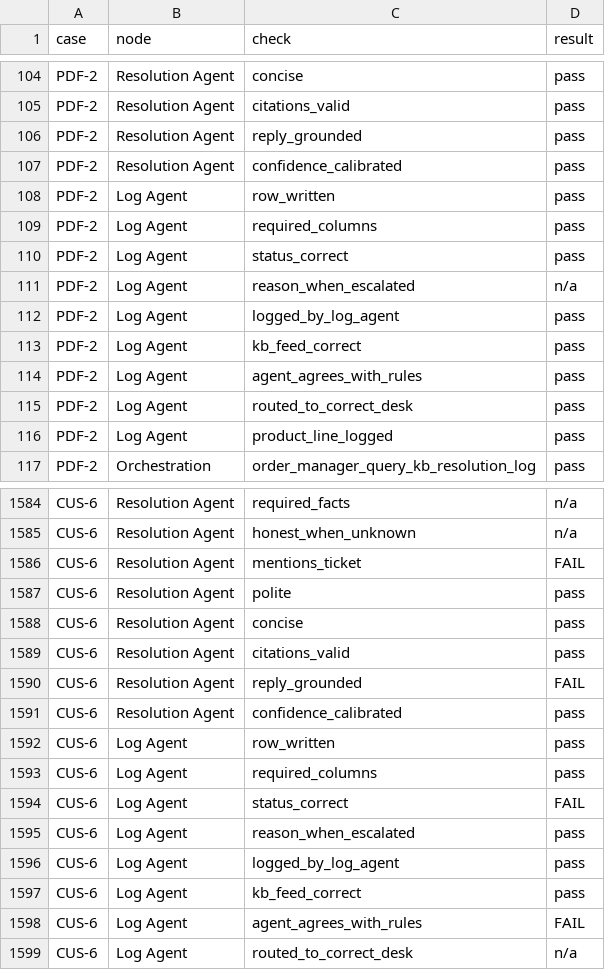
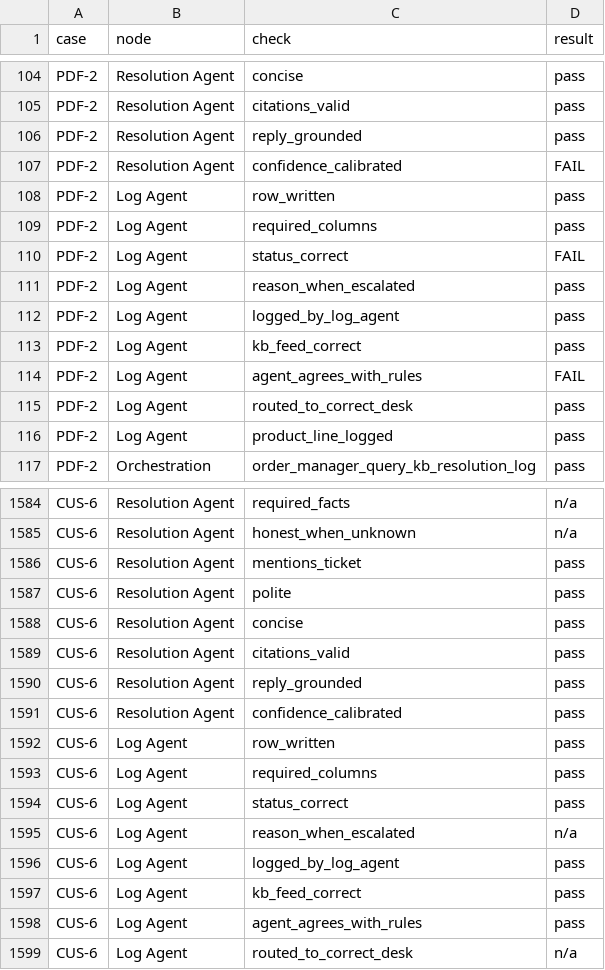
Before and after one commit to gansgpm/customer-support-agents, a CSV file: evaluation/reports/node_checks.csv, drawn as a sheet; only a part is shown, gaps mark what is left out; the diff covers the shown part only.

```diff
--- a/evaluation/reports/node_checks.csv
+++ b/evaluation/reports/node_checks.csv
@@ -106,10 +106,10 @@ PDF-2,Resolution Agent,citations_valid,pass
 PDF-2,Resolution Agent,reply_grounded,pass
-PDF-2,Resolution Agent,confidence_calibrated,pass
+PDF-2,Resolution Agent,confidence_calibrated,FAIL
 PDF-2,Log Agent,row_written,pass
 PDF-2,Log Agent,required_columns,pass
-PDF-2,Log Agent,status_correct,pass
-PDF-2,Log Agent,reason_when_escalated,n/a
+PDF-2,Log Agent,status_correct,FAIL
+PDF-2,Log Agent,reason_when_escalated,pass
 PDF-2,Log Agent,logged_by_log_agent,pass
 PDF-2,Log Agent,kb_feed_correct,pass
-PDF-2,Log Agent,agent_agrees_with_rules,pass
+PDF-2,Log Agent,agent_agrees_with_rules,FAIL
 PDF-2,Log Agent,routed_to_correct_desk,pass
@@ -1585,3 +1585,3 @@ CUS-6,Resolution Agent,required_facts,n/a
 CUS-6,Resolution Agent,honest_when_unknown,n/a
-CUS-6,Resolution Agent,mentions_ticket,FAIL
+CUS-6,Resolution Agent,mentions_ticket,pass
 CUS-6,Resolution Agent,polite,pass
@@ -1589,3 +1589,3 @@ CUS-6,Resolution Agent,concise,pass
 CUS-6,Resolution Agent,citations_valid,pass
-CUS-6,Resolution Agent,reply_grounded,FAIL
+CUS-6,Resolution Agent,reply_grounded,pass
 CUS-6,Resolution Agent,confidence_calibrated,pass
@@ -1593,7 +1593,7 @@ CUS-6,Log Agent,row_written,pass
 CUS-6,Log Agent,required_columns,pass
-CUS-6,Log Agent,status_correct,FAIL
-CUS-6,Log Agent,reason_when_escalated,pass
+CUS-6,Log Agent,status_correct,pass
+CUS-6,Log Agent,reason_when_escalated,n/a
 CUS-6,Log Agent,logged_by_log_agent,pass
 CUS-6,Log Agent,kb_feed_correct,pass
-CUS-6,Log Agent,agent_agrees_with_rules,FAIL
+CUS-6,Log Agent,agent_agrees_with_rules,pass
 CUS-6,Log Agent,routed_to_correct_desk,n/a
```
Also changed, not shown: 30 edited cells elsewhere in this file, evaluation/reports/case_results.csv, evaluation/reports/eval_tickets.csv, 22 other files.
